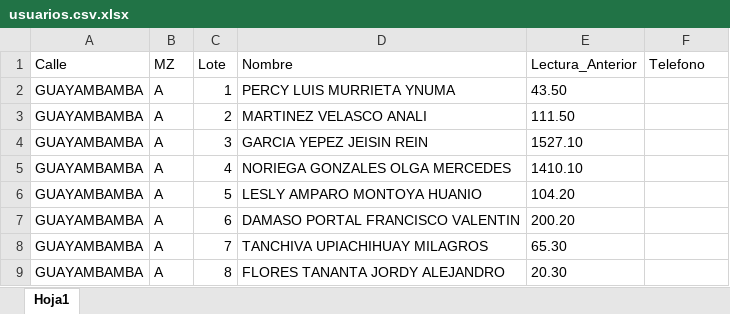
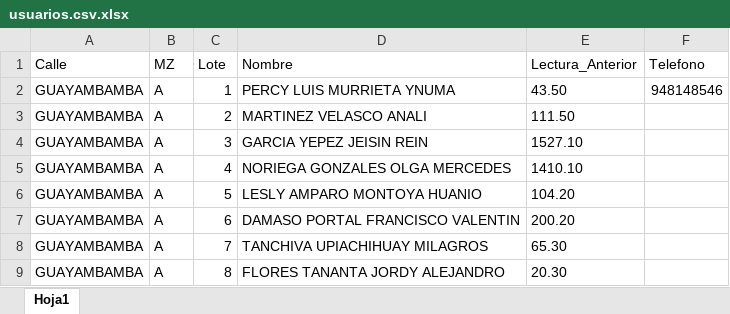
Before and after one commit to jorgeramirezmazuca1992-jpg/ramozi-luz, an Excel workbook: usuarios.csv.xlsx, sheet Hoja1, drawn as a sheet; only a part is shown; values as stored, in another font and other column widths than the file's, no borders; the diff names each change by its address in the sheet, - before the commit and + after, or states it on an @@ line.

Commit message:
Add files via upload

```diff
--- a/usuarios.csv.xlsx (sheet Hoja1)
+++ b/usuarios.csv.xlsx (sheet Hoja1)
-F2 (Telefono): (empty)
+F2 (Telefono): 948148546
```
